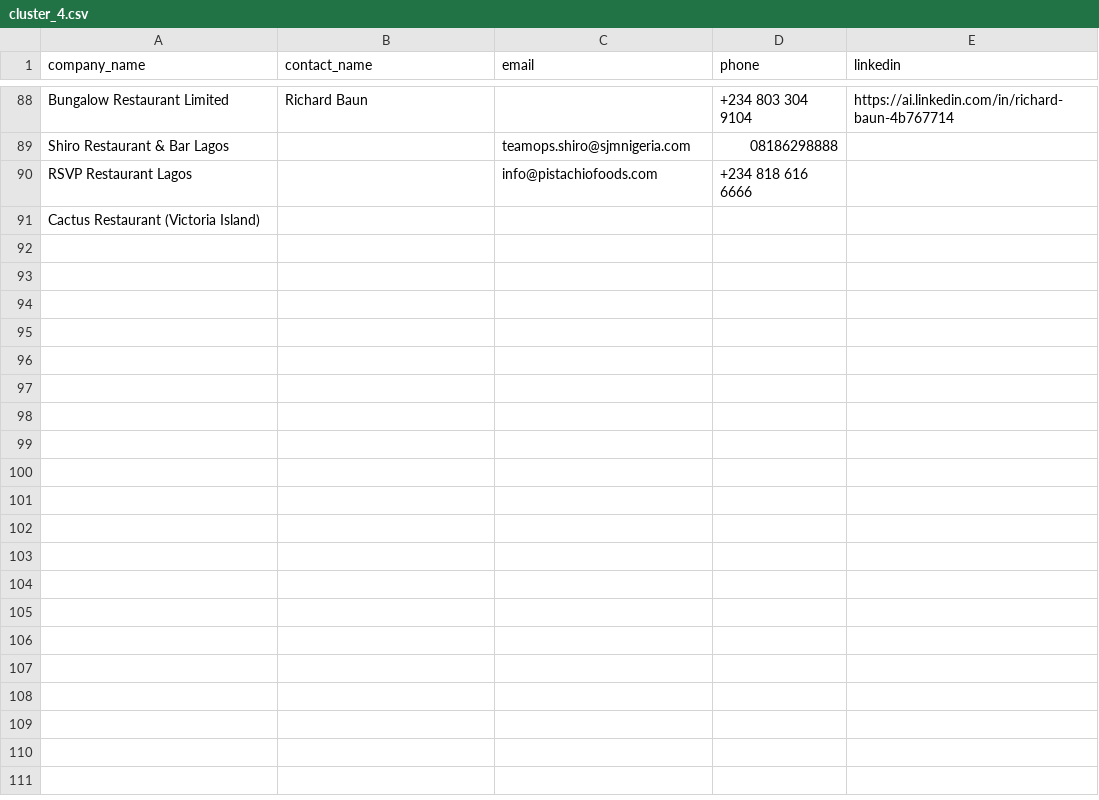
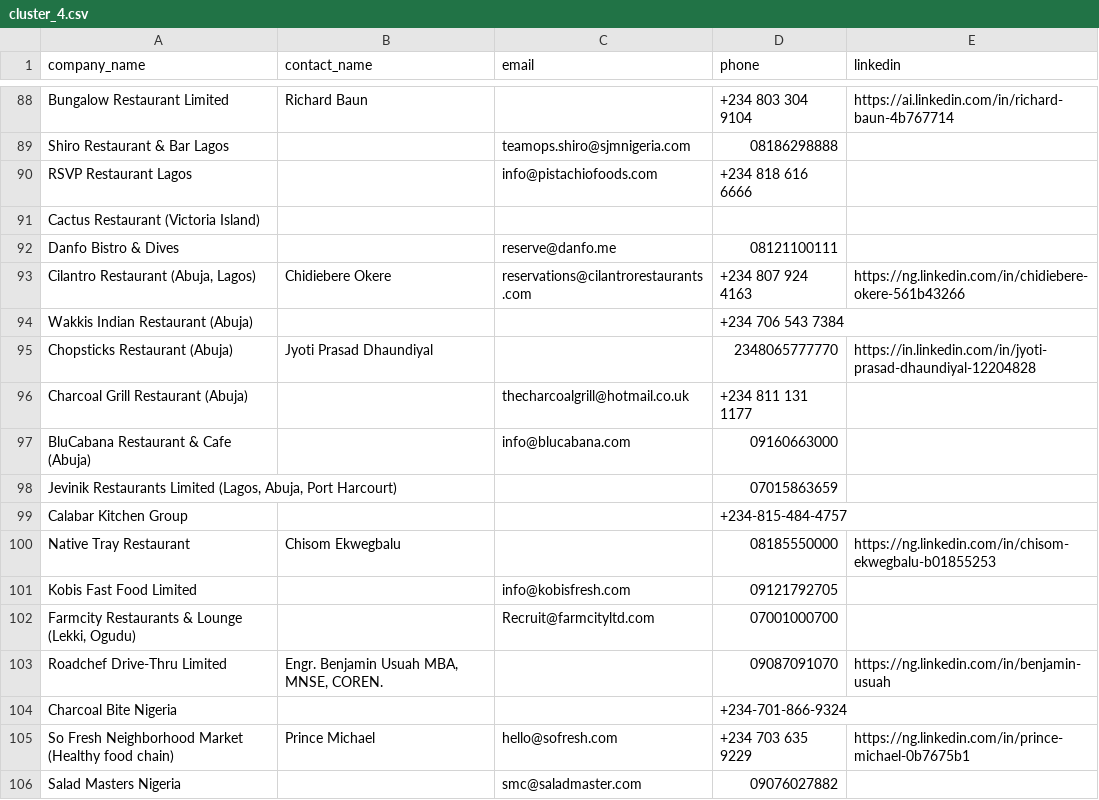
Before and after one commit to ifeanyireed/nets-drive, a CSV file: cluster_4.csv, drawn as a sheet; only a part is shown, gaps mark what is left out; the diff names each change by its address in the sheet, - before the commit and + after, or states it on an @@ line.

Commit message:
feat(cluster_4): complete enrichment for all 105 companies (100%)

```diff
--- a/cluster_4.csv
+++ b/cluster_4.csv
+row 92: Danfo Bistro & Dives |  | reserve@danfo.me | 08121100111
+row 93: Cilantro Restaurant (Abuja, Lagos) | Chidiebere Okere | reservations@cilantrorestaurants.com | +234 807 924 4163 | https://ng.linkedin.com/in/chidiebere-okere-561b43266
+row 94: Wakkis Indian Restaurant (Abuja) |  |  | +234 706 543 7384
+row 95: Chopsticks Restaurant (Abuja) | Jyoti Prasad Dhaundiyal |  | 2348065777770 | https://in.linkedin.com/in/jyoti-prasad-dhaundiyal-12204828
+row 96: Charcoal Grill Restaurant (Abuja) |  | thecharcoalgrill@hotmail.co.uk | +234 811 131 1177
+row 97: BluCabana Restaurant & Cafe (Abuja) |  | info@blucabana.com | 09160663000
+row 98: Jevinik Restaurants Limited (Lagos, Abuja, Port Harcourt) |  |  | 07015863659
+row 99: Calabar Kitchen Group |  |  | +234-815-484-4757
+row 100: Native Tray Restaurant | Chisom Ekwegbalu |  | 08185550000 | https://ng.linkedin.com/in/chisom-ekwegbalu-b01855253
+row 101: Kobis Fast Food Limited |  | info@kobisfresh.com | 09121792705
+row 102: Farmcity Restaurants & Lounge (Lekki, Ogudu) |  | Recruit@farmcityltd.com | 07001000700
+row 103: Roadchef Drive-Thru Limited | Engr. Benjamin Usuah MBA, MNSE, COREN. |  | 09087091070 | https://ng.linkedin.com/in/benjamin-usuah
+row 104: Charcoal Bite Nigeria |  |  | +234-701-866-9324
+row 105: So Fresh Neighborhood Market (Healthy food chain) | Prince Michael | hello@sofresh.com | +234 703 635 9229 | https://ng.linkedin.com/in/prince-michael-0b7675b1
+row 106: Salad Masters Nigeria |  | smc@saladmaster.com | 09076027882
```
Also changed, not shown: 1 other file.
